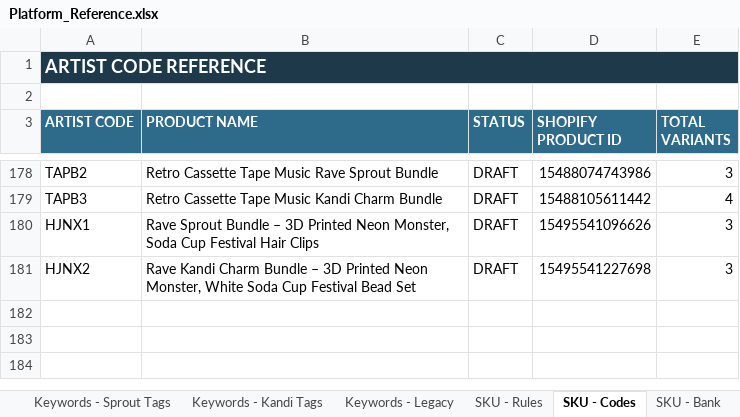
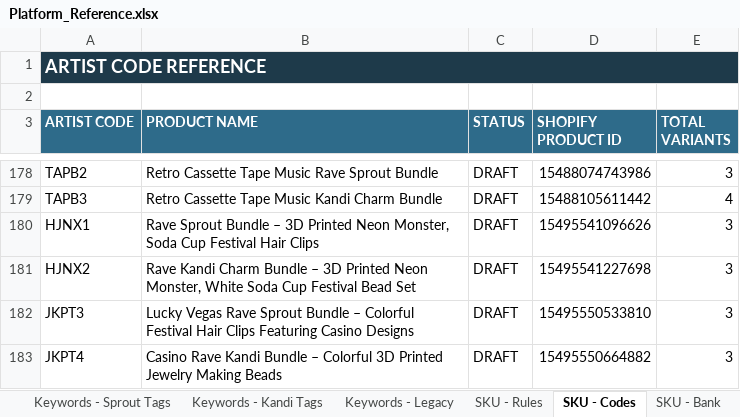
Before and after one commit to meowyoudoin-92/product-listings, an Excel workbook: Platform_Reference.xlsx, sheet SKU - Codes, drawn as a sheet; only a part is shown, gaps mark what is left out; values as stored, in another font and other column widths than the file's, no borders; conditional formats and table styles not drawn; the diff names each change by its address in the sheet, - before the commit and + after, or states it on an @@ line.

```diff
--- a/Platform_Reference.xlsx (sheet SKU - Codes)
+++ b/Platform_Reference.xlsx (sheet SKU - Codes)
+row 182: JKPT3 | Lucky Vegas Rave Sprout Bundle – Colorful Festival Hair Clips Featuring Casino Designs | DRAFT | 15495550533810 | 3
+row 183: JKPT4 | Casino Rave Kandi Bundle – Colorful 3D Printed Jewelry Making Beads | DRAFT | 15495550664882 | 3
```
Also changed, not shown: sheet SKU - Bank, sheet Product Roster, 1 other file.
